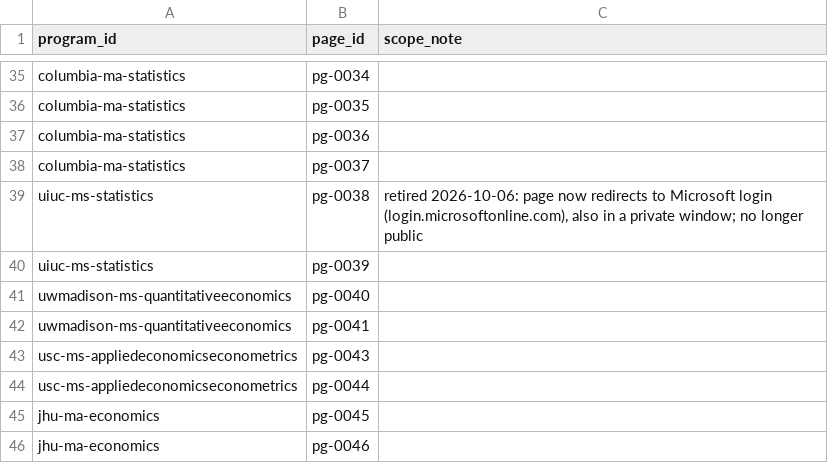
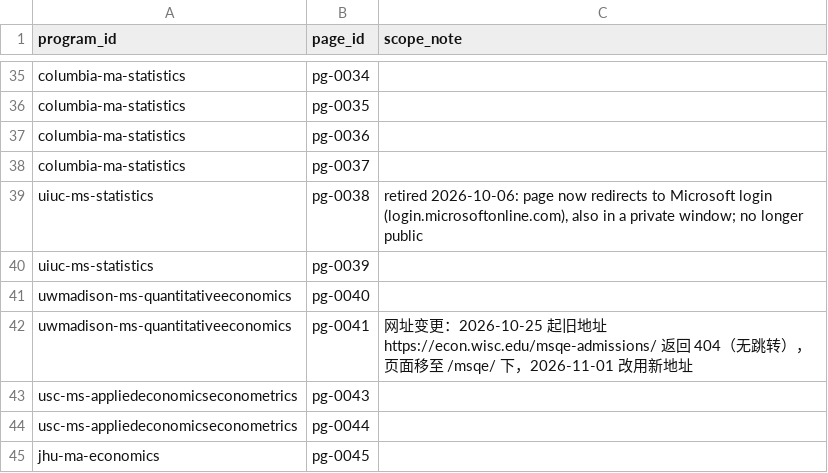
Before and after one commit to hhuang3/us-grad-program-db, a CSV file: data/registry/program_pages.csv, drawn as a sheet; only a part is shown, gaps mark what is left out; the shorter side is filled out with more unchanged rows.

```diff
--- a/data/registry/program_pages.csv
+++ b/data/registry/program_pages.csv
@@ -41,3 +41,3 @@ uiuc-ms-statistics,pg-0039,
 uwmadison-ms-quantitativeeconomics,pg-0040,
-uwmadison-ms-quantitativeeconomics,pg-0041,
+uwmadison-ms-quantitativeeconomics,pg-0041,网址变更：2026-10-25 起旧地址 https://econ.wisc.edu/msqe-admissions/ 返回 404（无跳转），页面移至 /msqe/ 下，2026-11-01 改用新地址
 usc-ms-appliedeconomicseconometrics,pg-0043,
```
Also changed, not shown: data/registry/domains.csv, data/registry/pages.csv, 3 other files.
